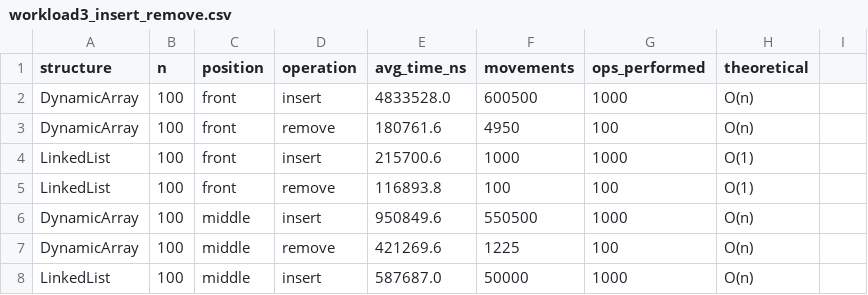
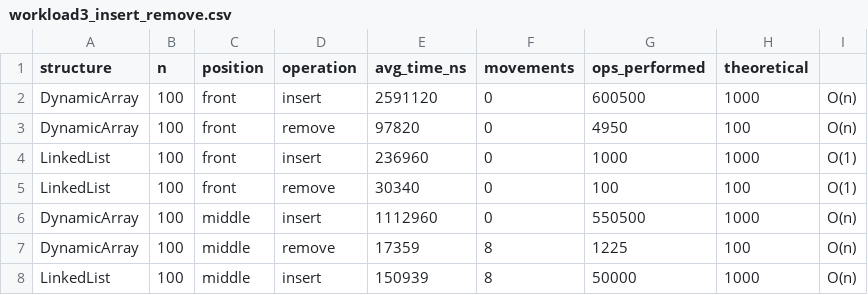
Before and after one commit to Ignat22/daa_algorithmic_analysis, a CSV file: results/tables/workload3_insert_remove.csv, drawn as a sheet; only a part is shown; the diff covers the shown part only.

```diff
--- a/results/tables/workload3_insert_remove.csv
+++ b/results/tables/workload3_insert_remove.csv
@@ -1,8 +1,8 @@
 structure,n,position,operation,avg_time_ns,movements,ops_performed,theoretical
-DynamicArray,100,front,insert,4833528.0,600500,1000,O(n)
-DynamicArray,100,front,remove,180761.6,4950,100,O(n)
-LinkedList,100,front,insert,215700.6,1000,1000,O(1)
-LinkedList,100,front,remove,116893.8,100,100,O(1)
-DynamicArray,100,middle,insert,950849.6,550500,1000,O(n)
-DynamicArray,100,middle,remove,421269.6,1225,100,O(n)
-LinkedList,100,middle,insert,587687.0,50000,1000,O(n)
+DynamicArray,100,front,insert,2591120,0,600500,1000,O(n)
+DynamicArray,100,front,remove,97820,0,4950,100,O(n)
+LinkedList,100,front,insert,236960,0,1000,1000,O(1)
+LinkedList,100,front,remove,30340,0,100,100,O(1)
+DynamicArray,100,middle,insert,1112960,0,550500,1000,O(n)
+DynamicArray,100,middle,remove,17359,8,1225,100,O(n)
+LinkedList,100,middle,insert,150939,8,50000,1000,O(n)
```
Also changed, not shown: 119 edited cells elsewhere in this file, results/tables/workload1_random_access.csv, results/tables/workload2_search.csv, 10 other files.
